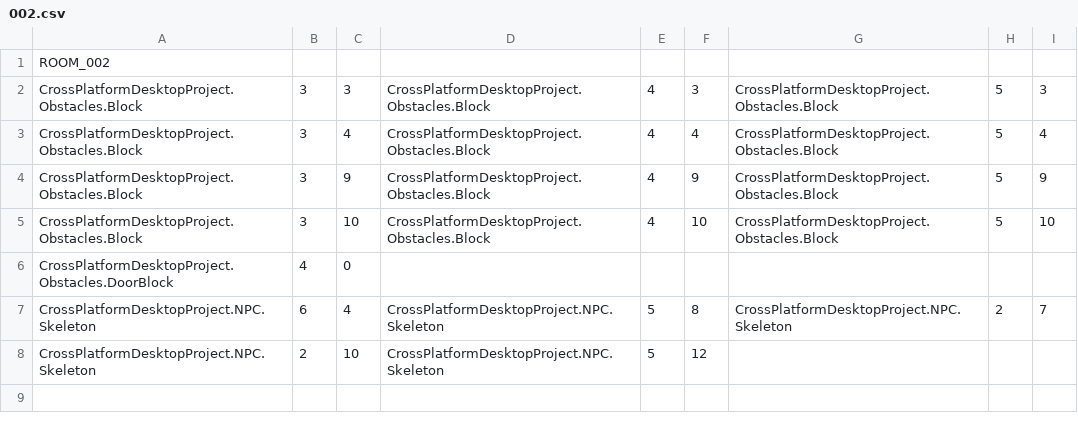
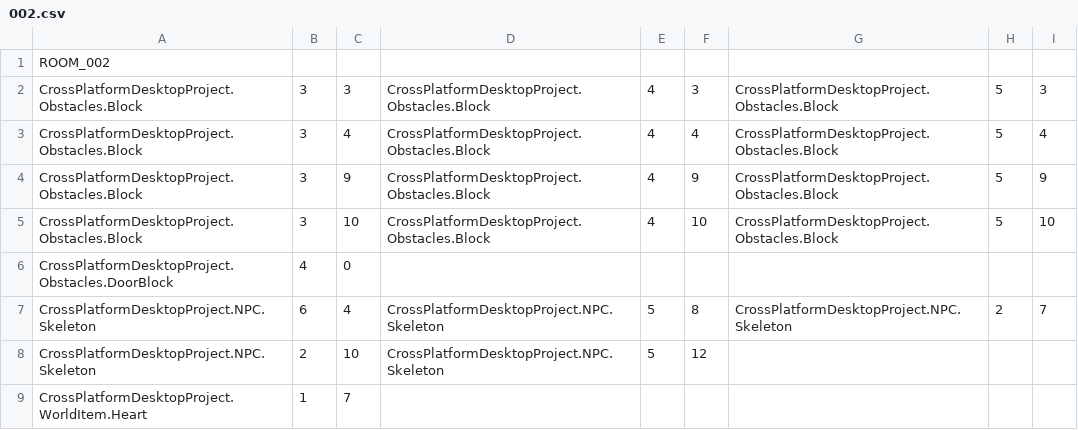
Before and after one commit to sweeneyde/3902-zelda-game, a CSV file: CrossPlatformDesktopProject/CrossPlatformDesktopProject/Levels/LevelCSV/RoomCSV/002.csv, drawn as a sheet; the diff names each change by its address in the sheet, - before the commit and + after, or states it on an @@ line.

```diff
--- a/CrossPlatformDesktopProject/CrossPlatformDesktopProject/Levels/LevelCSV/RoomCSV/002.csv
+++ b/CrossPlatformDesktopProject/CrossPlatformDesktopProject/Levels/LevelCSV/RoomCSV/002.csv
+row 9: CrossPlatformDesktopProject.WorldItem.Heart | 1 | 7
```
Also changed, not shown: CrossPlatformDesktopProject/CrossPlatformDesktopProject/Levels/LevelCSV/RoomCSV/003.csv, CrossPlatformDesktopProject/CrossPlatformDesktopProject/Levels/LevelCSV/RoomCSV/004.csv, 19 other files.
